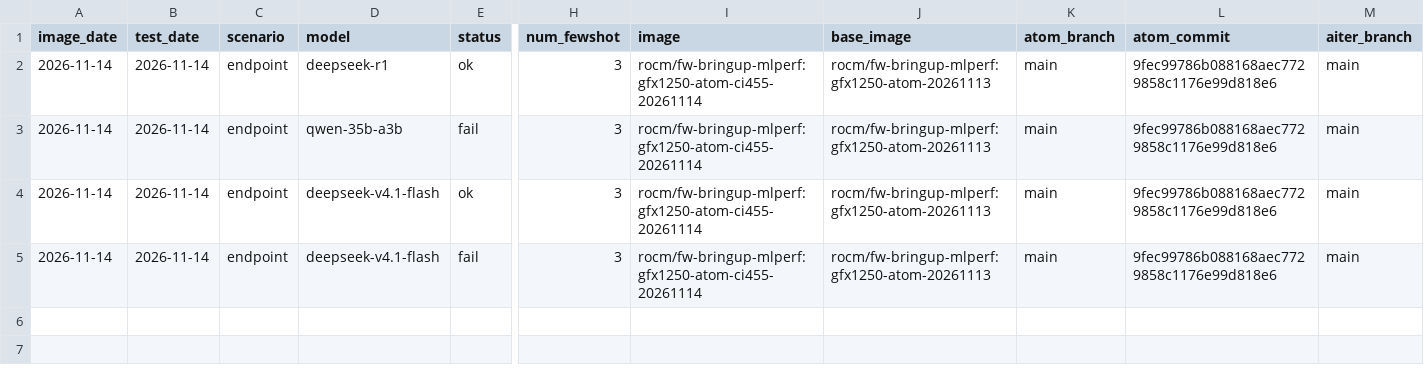
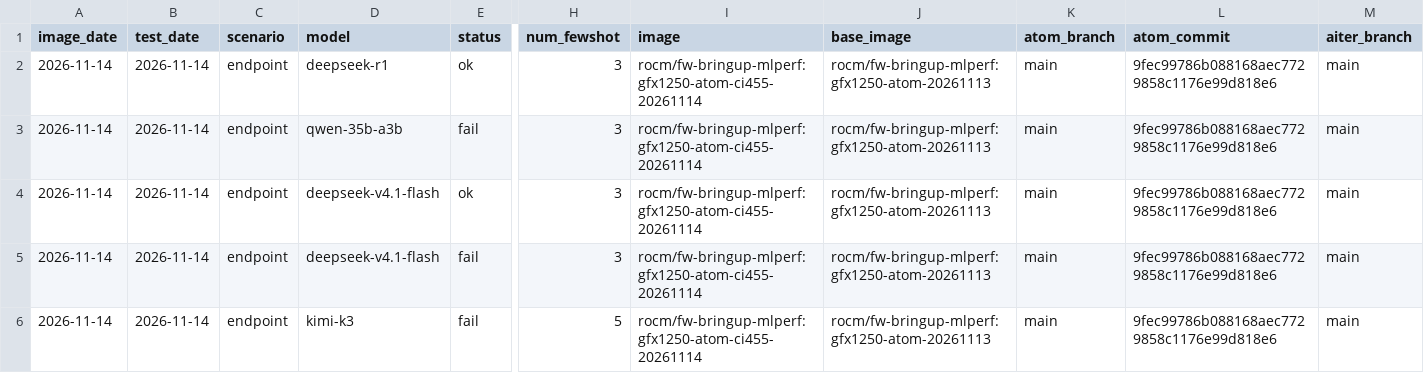
Before and after one commit to ROCm/ATOM, a CSV file: recipes/455-CI/accuracy.csv, drawn as a sheet; only a part is shown, gaps mark what is left out; rows hold the shown columns only; the diff names each change by its address in the sheet, - before the commit and + after, or states it on an @@ line.

```diff
--- a/recipes/455-CI/accuracy.csv
+++ b/recipes/455-CI/accuracy.csv
+row 6: 2026-11-14 | 2026-11-14 | endpoint | kimi-k3 | fail | 5 | rocm/fw-bringup-mlperf:gfx1250-atom-ci455-20261114 | rocm/fw-bringup-mlperf:gfx1250-atom-20261113 | main | 9fec99786b088168aec7729858c1176e99d818e6 | main
```
Also changed, not shown: recipes/455-CI/perf.csv, 5 other files.
